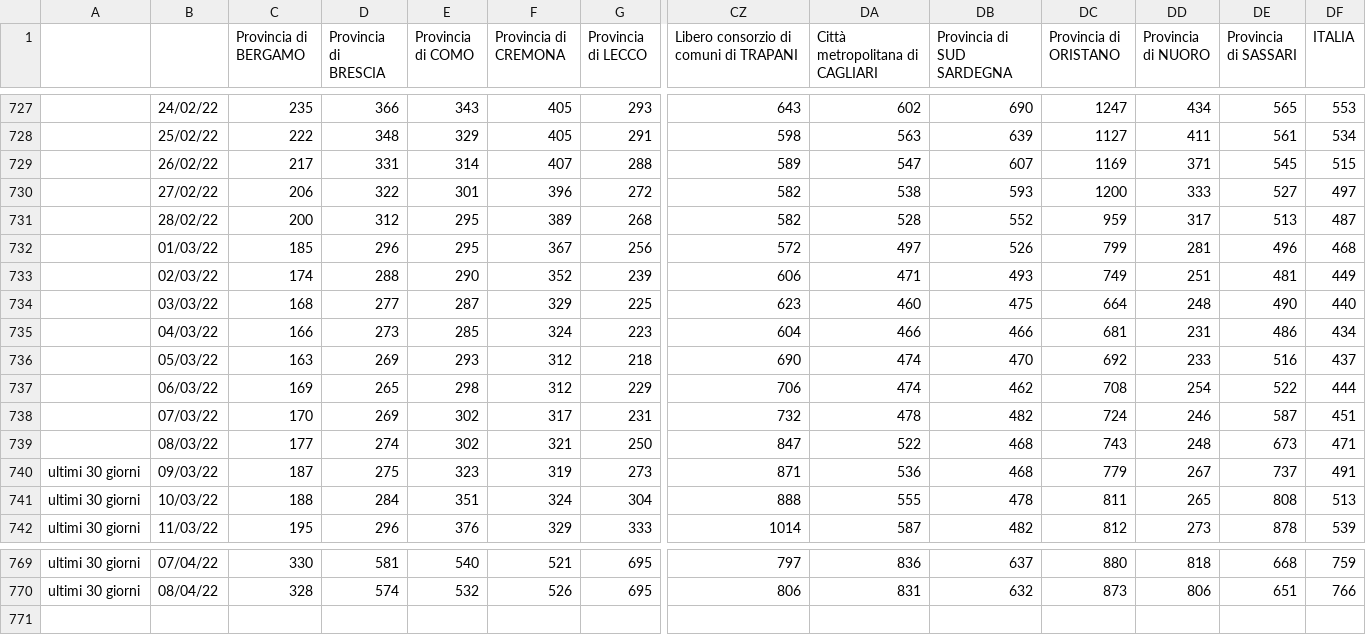
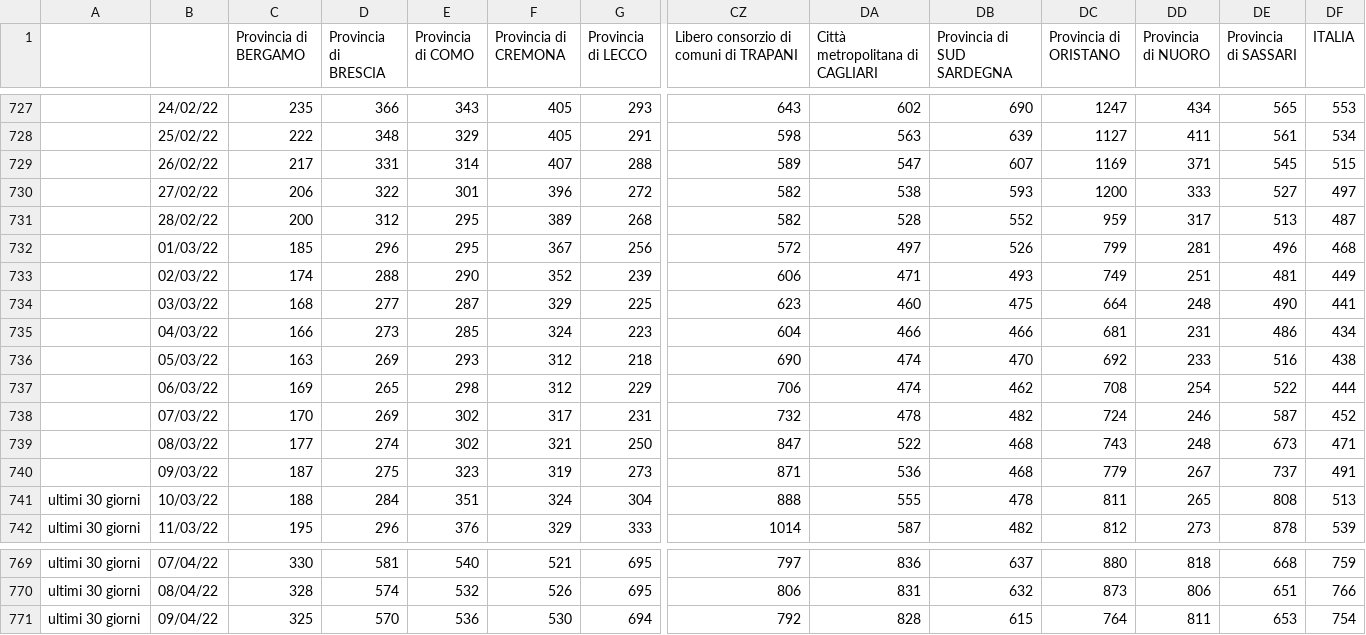
Before and after one commit to Paulsword/PilloleOttimismo, a CSV file: Province Incidenza.csv, drawn as a sheet; only a part is shown, gaps mark what is left out; rows hold the shown columns only; the diff names each change by its address in the sheet, - before the commit and + after, or states it on an @@ line.

```diff
--- a/Province Incidenza.csv
+++ b/Province Incidenza.csv
-DF734 (ITALIA): 440
+DF734 (ITALIA): 441
-DF736 (ITALIA): 437
+DF736 (ITALIA): 438
-DF738 (ITALIA): 451
+DF738 (ITALIA): 452
-A740: ultimi 30 giorni
+A740: (empty)
+row 771: ultimi 30 giorni | 09/04/22 | 325 | 570 | 536 | 530 | 694 | 792 | 828 | 615 | 764 | 811 | 653 | 754
```
Also changed, not shown: Andamento Positivi.csv, Andamento TI e ricoveri.csv, 31 other files.
